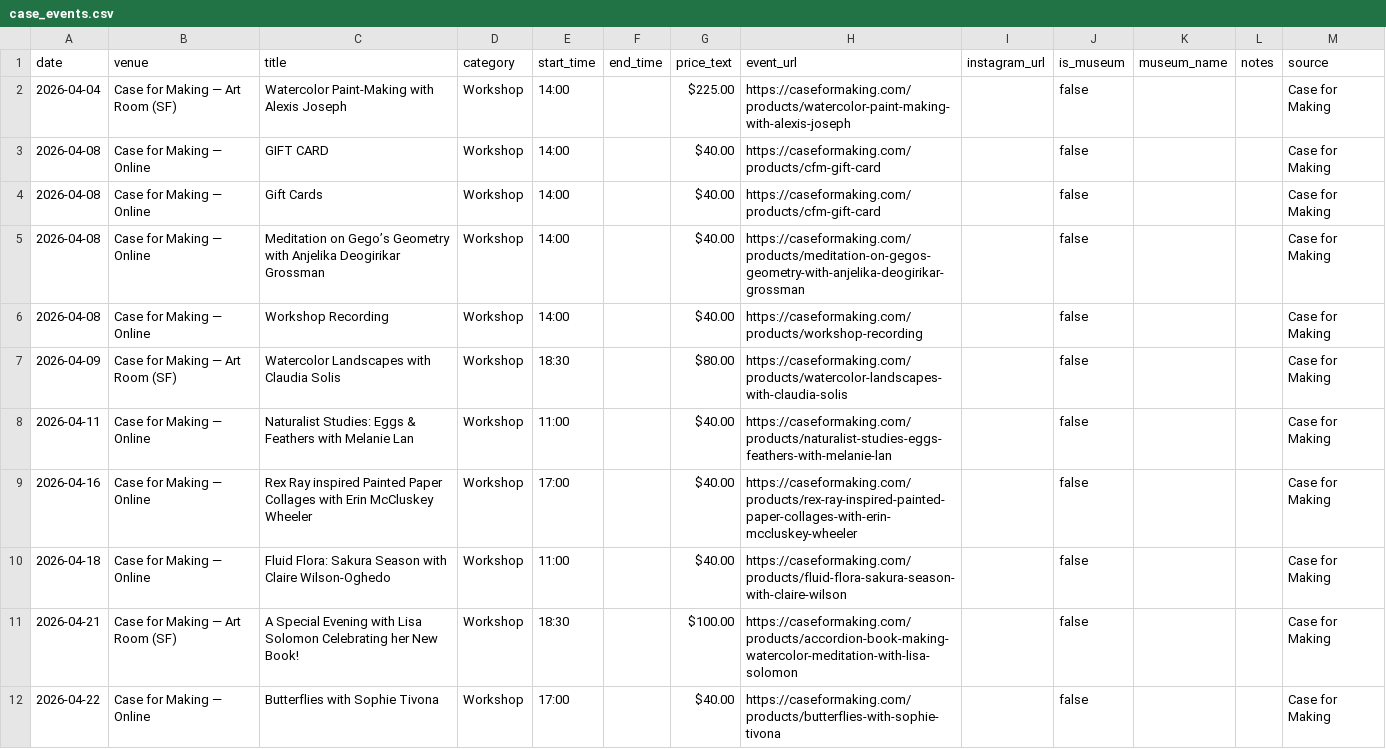
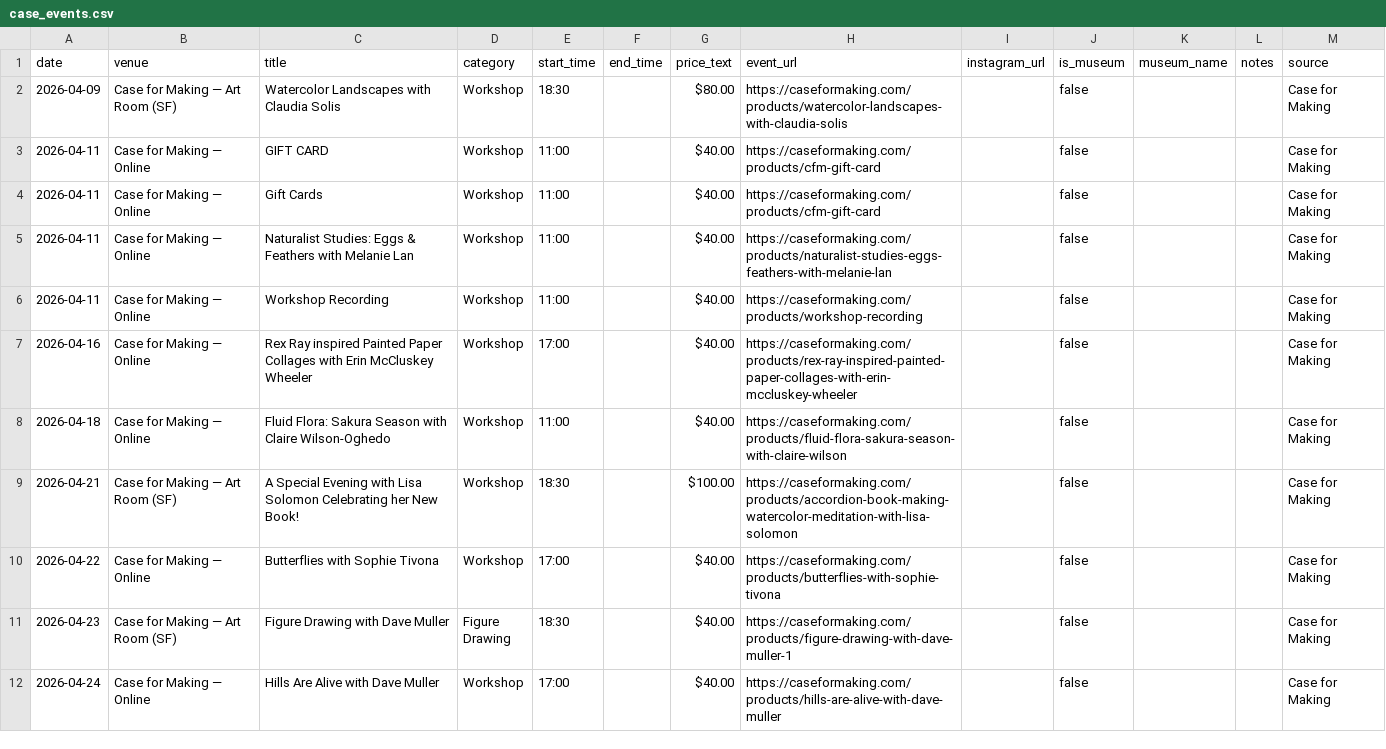
Before and after one commit to obstacleb/artlinks-data, a CSV file: case_events.csv, drawn as a sheet; only a part is shown; the shorter side is filled out with more unchanged rows; removed rows and columns are numbered as before the commit, all else as after; the diff names each change by its address in the sheet, - before the commit and + after, or states it on an @@ line.

Commit message:
Update Case for Making events CSV

```diff
--- a/case_events.csv
+++ b/case_events.csv
-row 2: 2026-04-04 | Case for Making — Art Room (SF) | Watercolor Paint-Making with Alexis Joseph | Workshop | 14:00 |  | $225.00 | https://caseformaking.com/products/watercolor-paint-making-with-alexis-joseph |  | false |  |  | Case for Making
-row 3: 2026-04-08 | Case for Making — Online | GIFT CARD | Workshop | 14:00 |  | $40.00 | https://caseformaking.com/products/cfm-gift-card |  | false |  |  | Case for Making
-row 4: 2026-04-08 | Case for Making — Online | Gift Cards | Workshop | 14:00 |  | $40.00 | https://caseformaking.com/products/cfm-gift-card |  | false |  |  | Case for Making
-row 5: 2026-04-08 | Case for Making — Online | Meditation on Gego’s Geometry with Anjelika Deogirikar Grossman | Workshop | 14:00 |  | $40.00 | https://caseformaking.com/products/meditation-on-gegos-geometry-with-anjelika-deogirikar-grossman |  | false |  |  | Case for Making
-row 6: 2026-04-08 | Case for Making — Online | Workshop Recording | Workshop | 14:00 |  | $40.00 | https://caseformaking.com/products/workshop-recording |  | false |  |  | Case for Making
+row 3: 2026-04-11 | Case for Making — Online | GIFT CARD | Workshop | 11:00 |  | $40.00 | https://caseformaking.com/products/cfm-gift-card |  | false |  |  | Case for Making
+row 4: 2026-04-11 | Case for Making — Online | Gift Cards | Workshop | 11:00 |  | $40.00 | https://caseformaking.com/products/cfm-gift-card |  | false |  |  | Case for Making
+row 6: 2026-04-11 | Case for Making — Online | Workshop Recording | Workshop | 11:00 |  | $40.00 | https://caseformaking.com/products/workshop-recording |  | false |  |  | Case for Making
```
